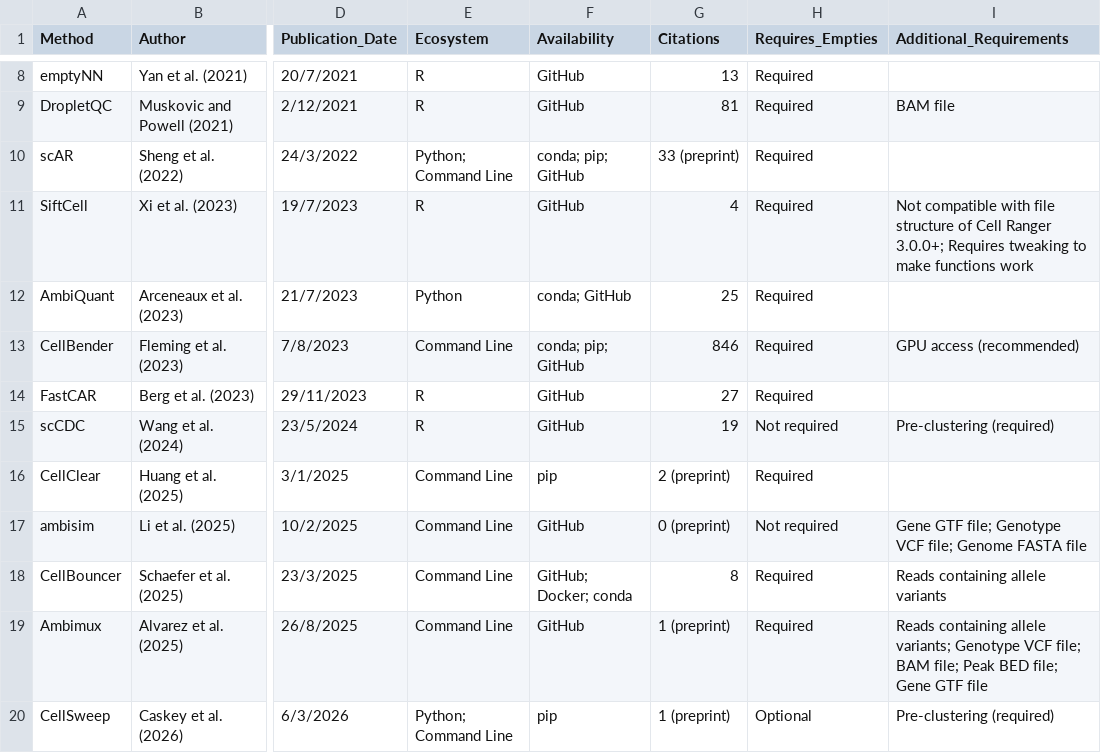
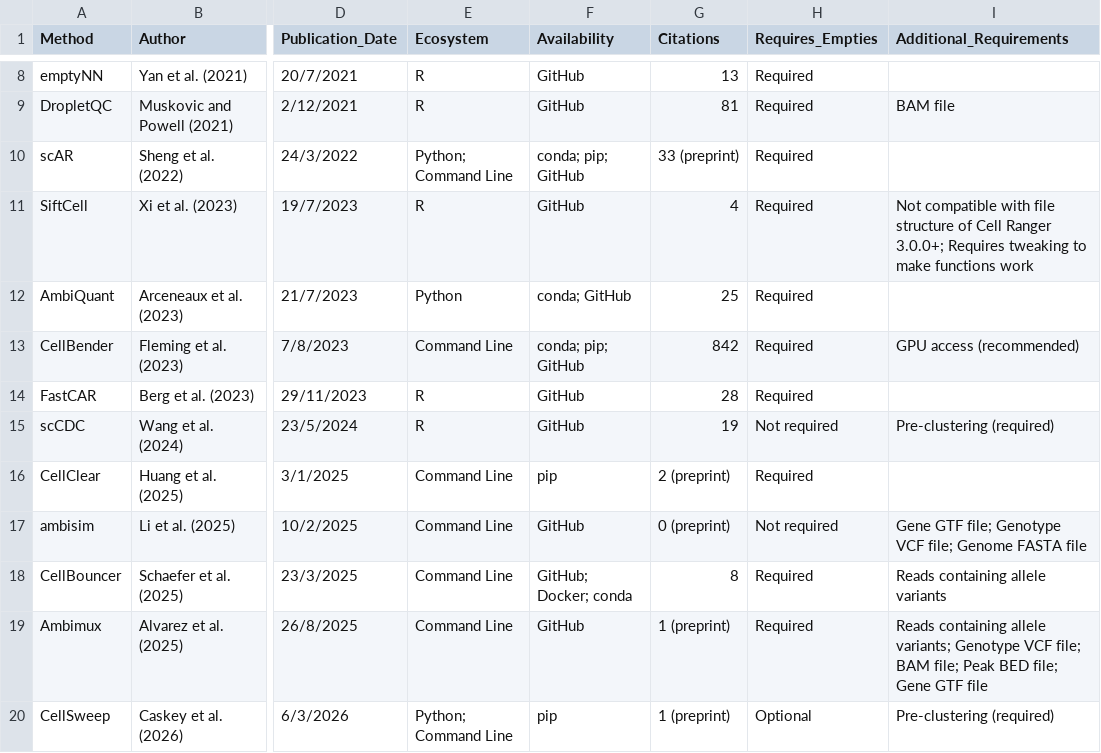
Before and after one commit to Oshlack/Ambilogue, a CSV file: Ambilogue.csv, drawn as a sheet; only a part is shown, gaps mark what is left out; the diff names each change by its address in the sheet, - before the commit and + after, or states it on an @@ line.

```diff
--- a/Ambilogue.csv
+++ b/Ambilogue.csv
-G13 (Citations): 846
+G13 (Citations): 842
-G14 (Citations): 27
+G14 (Citations): 28
```
